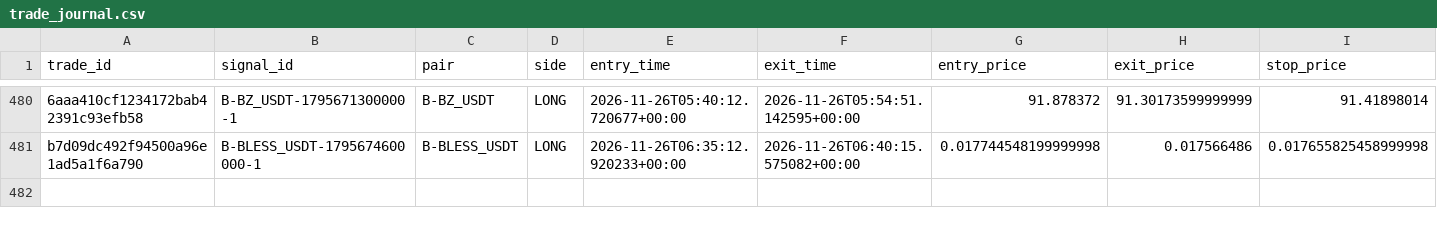
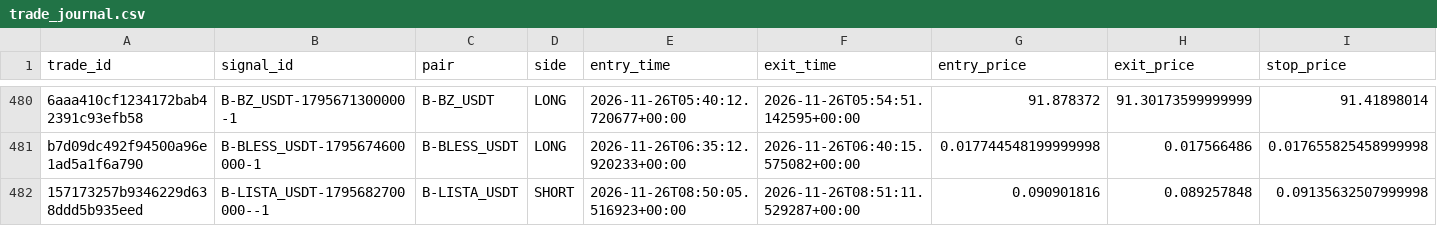
Before and after one commit to harnepal-hub/AMTE-Self-Evolving-Intraday-Trading-Engine, a CSV file: data/paper_live/trade_journal.csv, drawn as a sheet; only a part is shown, gaps mark what is left out; rows hold the shown columns only; the diff names each change by its address in the sheet, - before the commit and + after, or states it on an @@ line.

```diff
--- a/data/paper_live/trade_journal.csv
+++ b/data/paper_live/trade_journal.csv
+row 482: 157173257b9346229d638ddd5b935eed | B-LISTA_USDT-1795682700000--1 | B-LISTA_USDT | SHORT | 2026-11-26T08:50:05.516923+00:00 | 2026-11-26T08:51:11.529287+00:00 | 0.090901816 | 0.089257848 | 0.09135632507999998
```
Also changed, not shown: data/paper_3strategy/trade_journal.csv, 13 other files.
